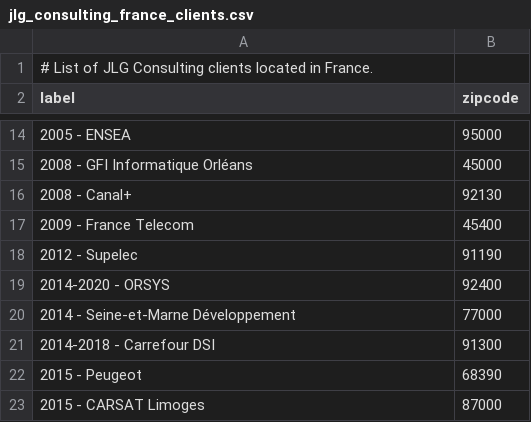
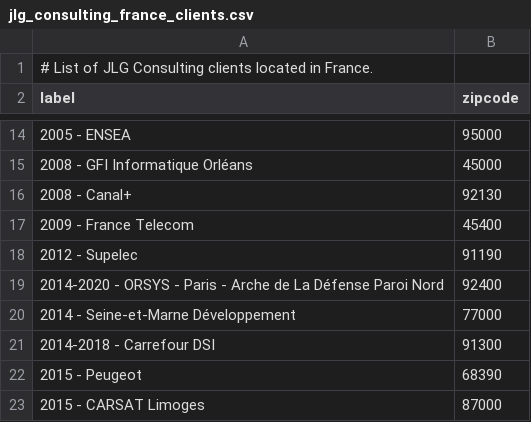
Before and after one commit to jlguenego/france-dataviz, a CSV file: front/src/assets/jlg_consulting_france_clients.csv, drawn as a sheet; only a part is shown, gaps mark what is left out; the diff covers the shown part only.

```diff
--- a/front/src/assets/jlg_consulting_france_clients.csv
+++ b/front/src/assets/jlg_consulting_france_clients.csv
@@ -18,3 +18,3 @@ label,zipcode
 2012 - Supelec,91190
-2014-2020 - ORSYS,92400
+2014-2020 - ORSYS - Paris - Arche de La Défense Paroi Nord,92400
 2014 - Seine-et-Marne Développement,77000
```
Also changed, not shown: 68 added rows, 1 removed row and 6 edited cells elsewhere in this file.
